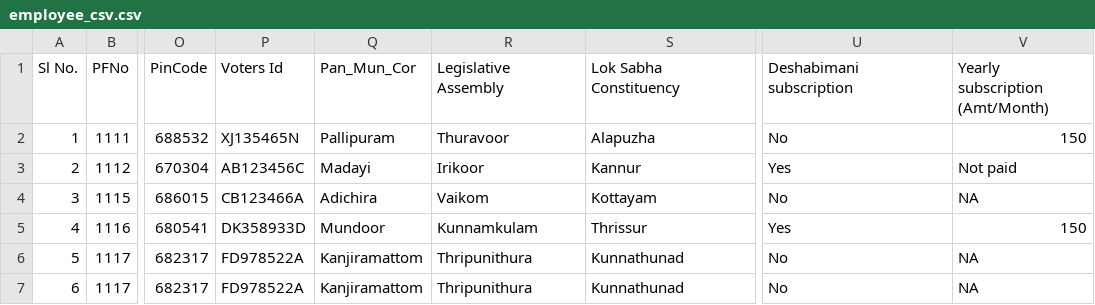
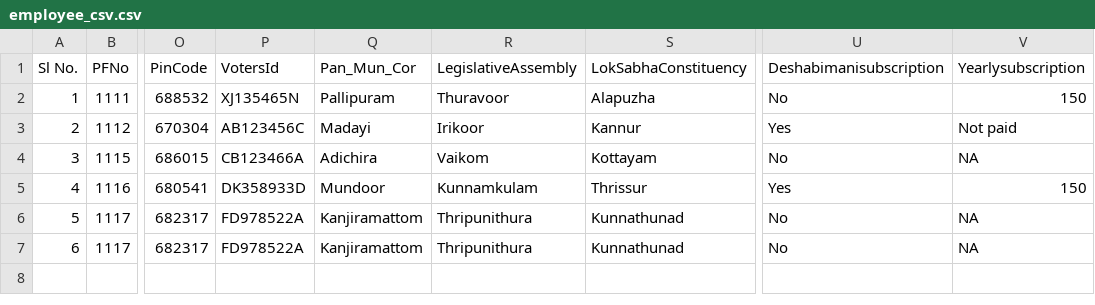
Before and after one commit to Akhilvis/employee-management, a CSV file: cuea/employee_csv.csv, drawn as a sheet; only a part is shown, gaps mark what is left out; the diff names each change by its address in the sheet, - before the commit and + after, or states it on an @@ line.

```diff
--- a/cuea/employee_csv.csv
+++ b/cuea/employee_csv.csv
-P1: Voters Id
+P1: VotersId
-R1: Legislative Assembly
+R1: LegislativeAssembly
-S1: Lok Sabha Constituency
+S1: LokSabhaConstituency
-U1: Deshabimani subscription
+U1: Deshabimanisubscription
-V1: Yearly subscription (Amt/Month)
+V1: Yearlysubscription
```
Also changed, not shown: 11 other files.
